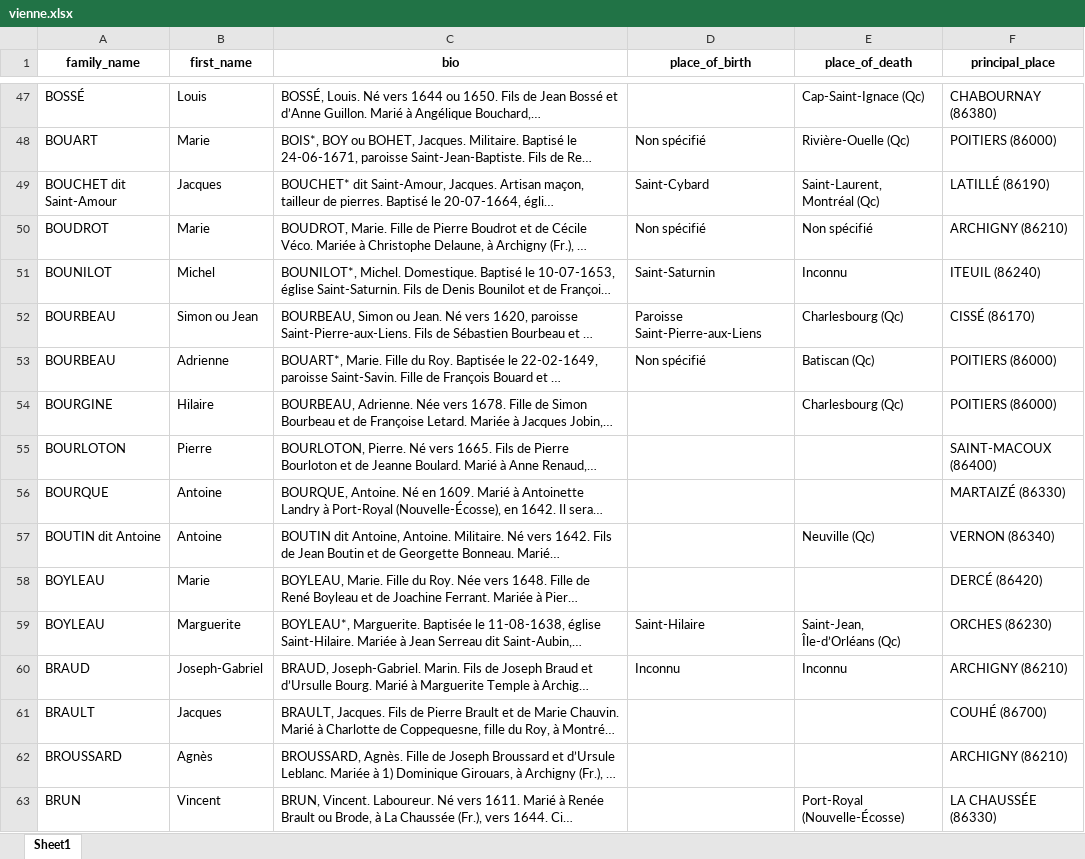
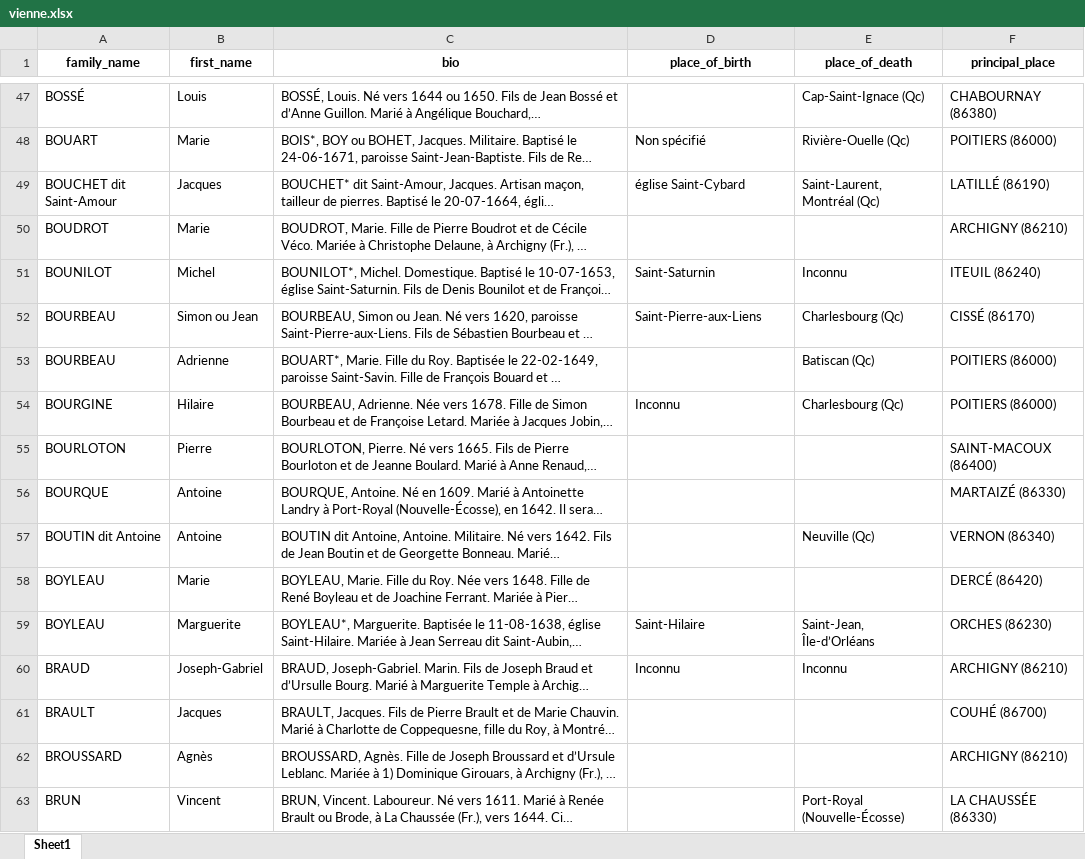
Before and after one commit to ilefM/memoire-pionniers-nf, an Excel workbook: data/outputs/vienne/vienne.xlsx, sheet Sheet1, drawn as a sheet; only a part is shown, gaps mark what is left out; long unchanged cells end in …; values as stored, in another font and other column widths than the file's, no borders; the diff covers the shown part only; the diff names each change by its address in the sheet, - before the commit and + after, or states it on an @@ line.

```diff
--- a/data/outputs/vienne/vienne.xlsx (sheet Sheet1)
+++ b/data/outputs/vienne/vienne.xlsx (sheet Sheet1)
-D49 (place_of_birth): Saint-Cybard
+D49 (place_of_birth): église Saint-Cybard
-D50 (place_of_birth): Non spécifié
+D50 (place_of_birth): (empty)
-E50 (place_of_death): Non spécifié
+E50 (place_of_death): (empty)
-D52 (place_of_birth): Paroisse Saint-Pierre-aux-Liens
+D52 (place_of_birth): Saint-Pierre-aux-Liens
-D53 (place_of_birth): Non spécifié
+D53 (place_of_birth): (empty)
-D54 (place_of_birth): (empty)
+D54 (place_of_birth): Inconnu
-E59 (place_of_death): Saint-Jean, Île-d’Orléans (Qc)
+E59 (place_of_death): Saint-Jean, Île-d’Orléans
```
Also changed, not shown: 153 edited cells elsewhere in this sheet, data/outputs/deux-sevres/deux-sevres.xlsx, 9 other files.
